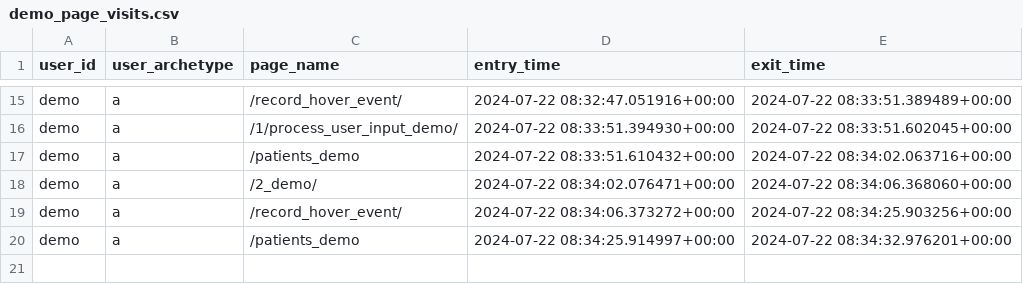
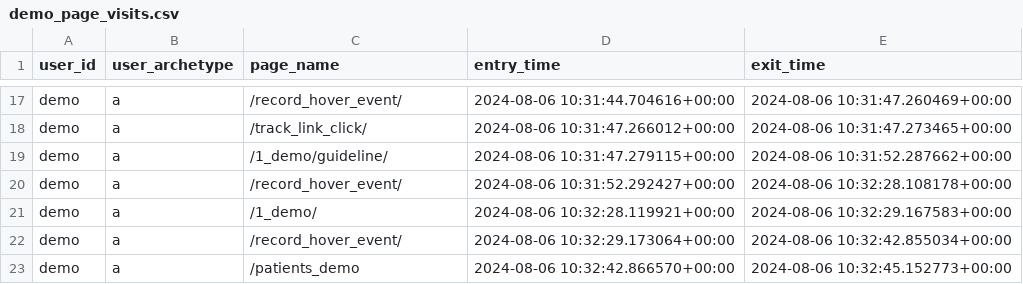
Before and after one commit to WilliamBolton/cdss_demo, a CSV file: cdss_1/cdss_1/timing_results/demo_page_visits.csv, drawn as a sheet; only a part is shown, gaps mark what is left out; addresses are those after the commit; the diff covers the shown part only; the diff names each change by its address in the sheet, - before the commit and + after, or states it on an @@ line.

```diff
--- a/cdss_1/cdss_1/timing_results/demo_page_visits.csv
+++ b/cdss_1/cdss_1/timing_results/demo_page_visits.csv
-D17 (entry_time): 2024-07-22 08:32:47.051916+00:00
+D17 (entry_time): 2024-08-06 10:31:44.704616+00:00
-E17 (exit_time): 2024-07-22 08:33:51.389489+00:00
+E17 (exit_time): 2024-08-06 10:31:47.260469+00:00
+row 18: demo | a | /track_link_click/ | 2024-08-06 10:31:47.266012+00:00 | 2024-08-06 10:31:47.273465+00:00
-C19 (page_name): /1/process_user_input_demo/
+C19 (page_name): /1_demo/guideline/
-D19 (entry_time): 2024-07-22 08:33:51.394930+00:00
+D19 (entry_time): 2024-08-06 10:31:47.279115+00:00
-E19 (exit_time): 2024-07-22 08:33:51.602045+00:00
+E19 (exit_time): 2024-08-06 10:31:52.287662+00:00
-C20 (page_name): /patients_demo
+C20 (page_name): /record_hover_event/
-D20 (entry_time): 2024-07-22 08:33:51.610432+00:00
+D20 (entry_time): 2024-08-06 10:31:52.292427+00:00
-E20 (exit_time): 2024-07-22 08:34:02.063716+00:00
+E20 (exit_time): 2024-08-06 10:32:28.108178+00:00
-C21 (page_name): /2_demo/
+C21 (page_name): /1_demo/
-D21 (entry_time): 2024-07-22 08:34:02.076471+00:00
+D21 (entry_time): 2024-08-06 10:32:28.119921+00:00
-E21 (exit_time): 2024-07-22 08:34:06.368060+00:00
+E21 (exit_time): 2024-08-06 10:32:29.167583+00:00
-D22 (entry_time): 2024-07-22 08:34:06.373272+00:00
+D22 (entry_time): 2024-08-06 10:32:29.173064+00:00
-E22 (exit_time): 2024-07-22 08:34:25.903256+00:00
+E22 (exit_time): 2024-08-06 10:32:42.855034+00:00
-D23 (entry_time): 2024-07-22 08:34:25.914997+00:00
+D23 (entry_time): 2024-08-06 10:32:42.866570+00:00
-E23 (exit_time): 2024-07-22 08:34:32.976201+00:00
+E23 (exit_time): 2024-08-06 10:32:45.152773+00:00
```
Also changed, not shown: 2 added rows and 29 edited cells elsewhere in this file, cdss_1/cdss_1/hover_results/demo_hover_events.csv, cdss_1/cdss_1/switch_results/patient_2_choices.csv, 21 other files.
